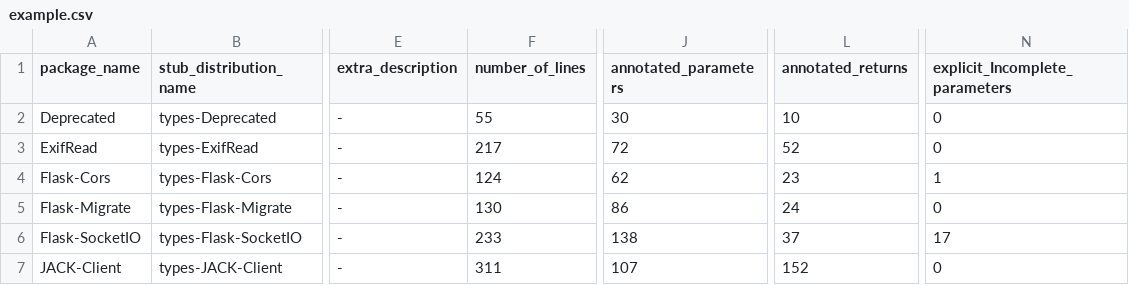
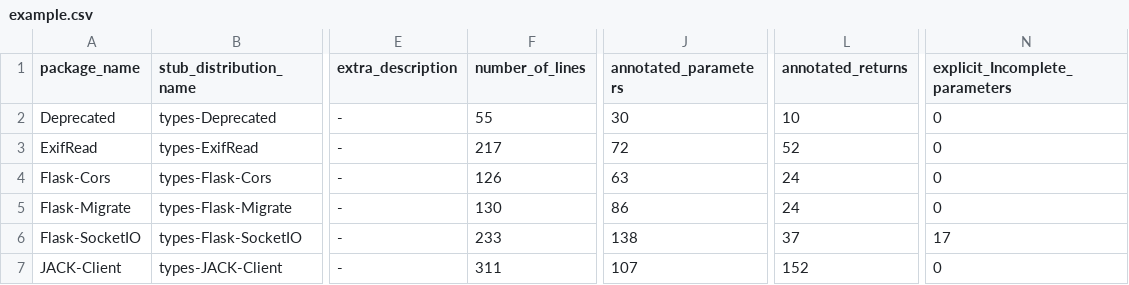
Before and after one commit to AlexWaygood/typeshed-stats, a CSV file: examples/example.csv, drawn as a sheet; only a part is shown, gaps mark what is left out; the diff names each change by its address in the sheet, - before the commit and + after, or states it on an @@ line.

Commit message:
👷 Automated regeneration of examples and docs

```diff
--- a/examples/example.csv
+++ b/examples/example.csv
-F4 (number_of_lines): 124
+F4 (number_of_lines): 126
-J4 (annotated_parameters): 62
+J4 (annotated_parameters): 63
-L4 (annotated_returns): 23
+L4 (annotated_returns): 24
-N4 (explicit_Incomplete_parameters): 1
+N4 (explicit_Incomplete_parameters): 0
```
Also changed, not shown: 2 other files.
